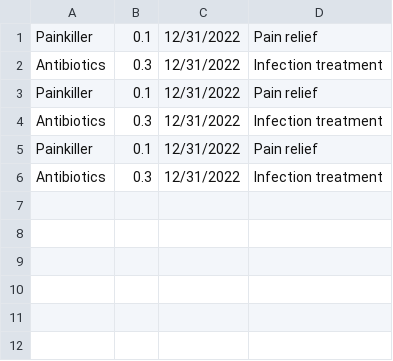
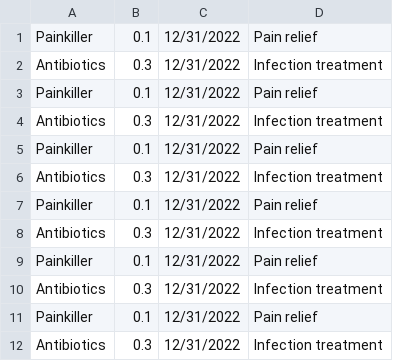
Before and after one commit to andrius84/dotnet_mokymai, a CSV file: c#_advanced/project_doomsday_warehouse/vaistai.csv, drawn as a sheet; the diff names each change by its address in the sheet, - before the commit and + after, or states it on an @@ line.

```diff
--- a/c#_advanced/project_doomsday_warehouse/vaistai.csv
+++ b/c#_advanced/project_doomsday_warehouse/vaistai.csv
+row 7: Painkiller | 0.1 | 12/31/2022 | Pain relief
+row 8: Antibiotics | 0.3 | 12/31/2022 | Infection treatment
+row 9: Painkiller | 0.1 | 12/31/2022 | Pain relief
+row 10: Antibiotics | 0.3 | 12/31/2022 | Infection treatment
+row 11: Painkiller | 0.1 | 12/31/2022 | Pain relief
+row 12: Antibiotics | 0.3 | 12/31/2022 | Infection treatment
```
Also changed, not shown: 19 other files.
